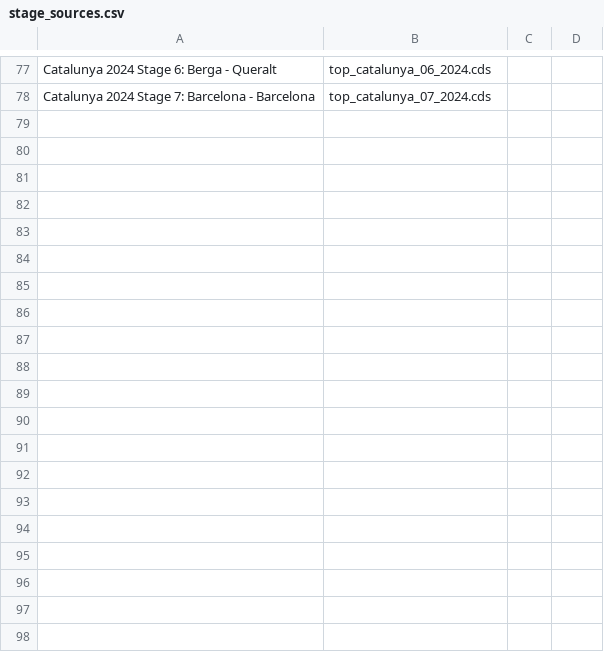
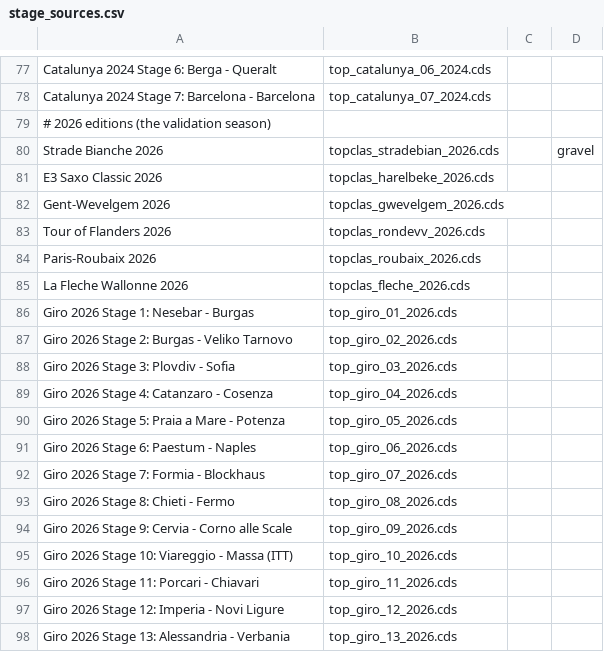
Before and after one commit to SRoussel/cycling-sim, a CSV file: data/stage_sources.csv, drawn as a sheet; only a part is shown, gaps mark what is left out; the diff covers the shown part only.

```diff
--- a/data/stage_sources.csv
+++ b/data/stage_sources.csv
@@ -78 +78,21 @@ Catalunya 2024 Stage 6: Berga - Queralt,top_catalunya_06_2024.cds,
 Catalunya 2024 Stage 7: Barcelona - Barcelona,top_catalunya_07_2024.cds,
+# 2026 editions (the validation season)
+Strade Bianche 2026,topclas_stradebian_2026.cds,,gravel
+E3 Saxo Classic 2026,topclas_harelbeke_2026.cds,
+Gent-Wevelgem 2026,topclas_gwevelgem_2026.cds,
+Tour of Flanders 2026,topclas_rondevv_2026.cds,
+Paris-Roubaix 2026,topclas_roubaix_2026.cds,
+La Fleche Wallonne 2026,topclas_fleche_2026.cds,
+Giro 2026 Stage 1: Nesebar - Burgas,top_giro_01_2026.cds,
+Giro 2026 Stage 2: Burgas - Veliko Tarnovo,top_giro_02_2026.cds,
+Giro 2026 Stage 3: Plovdiv - Sofia,top_giro_03_2026.cds,
+Giro 2026 Stage 4: Catanzaro - Cosenza,top_giro_04_2026.cds,
+Giro 2026 Stage 5: Praia a Mare - Potenza,top_giro_05_2026.cds,
+Giro 2026 Stage 6: Paestum - Naples,top_giro_06_2026.cds,
+Giro 2026 Stage 7: Formia - Blockhaus,top_giro_07_2026.cds,
+Giro 2026 Stage 8: Chieti - Fermo,top_giro_08_2026.cds,
+Giro 2026 Stage 9: Cervia - Corno alle Scale,top_giro_09_2026.cds,
+Giro 2026 Stage 10: Viareggio - Massa (ITT),top_giro_10_2026.cds,
+Giro 2026 Stage 11: Porcari - Chiavari,top_giro_11_2026.cds,
+Giro 2026 Stage 12: Imperia - Novi Ligure,top_giro_12_2026.cds,
+Giro 2026 Stage 13: Alessandria - Verbania,top_giro_13_2026.cds,
```
Also changed, not shown: 21 added rows elsewhere in this file, 7 other files.
